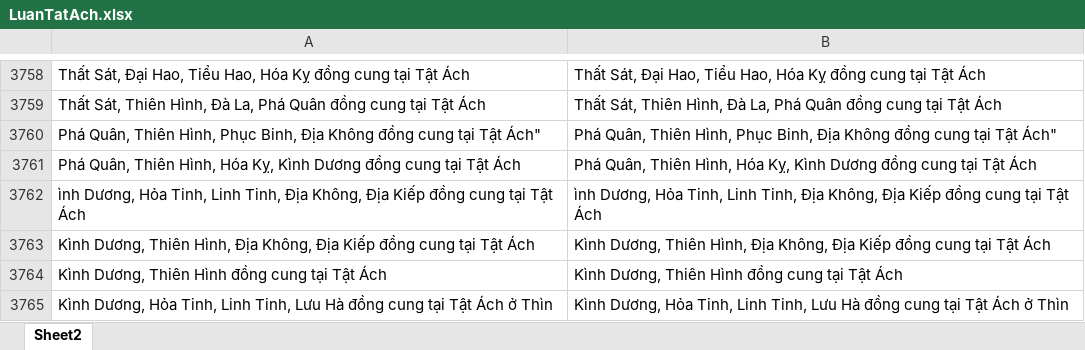
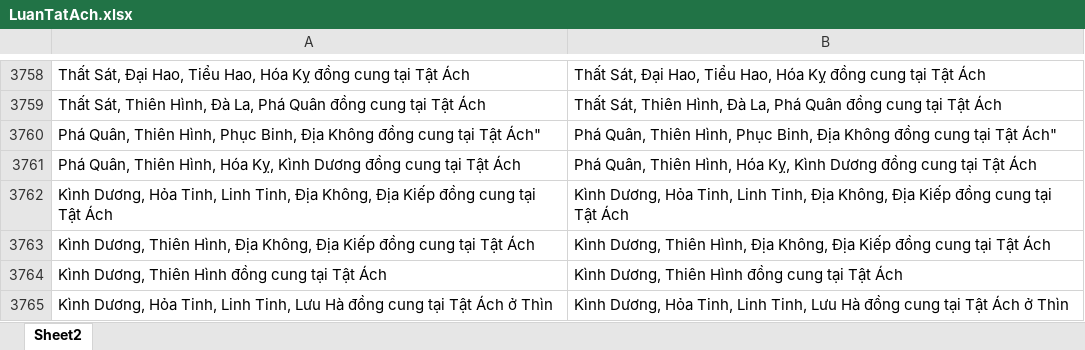
Before and after one commit to Donniehieu/LuanGiaiTuViBacPhai, an Excel workbook: LuanTatAch.xlsx, sheet Sheet2, drawn as a sheet; only a part is shown, gaps mark what is left out; values as stored, in another font and other column widths than the file's, no borders; conditional formats not drawn; the diff covers the shown part only; the diff names each change by its address in the sheet, - before the commit and + after, or states it on an @@ line.

```diff
--- a/LuanTatAch.xlsx (sheet Sheet2)
+++ b/LuanTatAch.xlsx (sheet Sheet2)
-A3762: ình Dương, Hỏa…
+A3762: Kình Dương, Hỏa…
-B3762: ình Dương, Hỏa…
+B3762: Kình Dương, Hỏa…
```
Also changed, not shown: 74 added rows and 17 edited cells elsewhere in this sheet, 2 other files.
